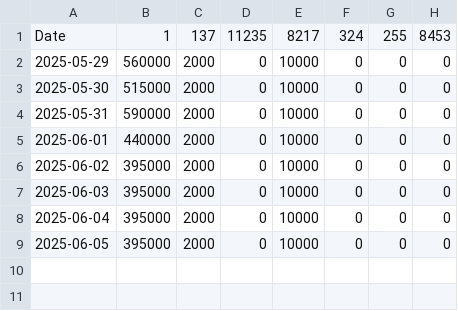
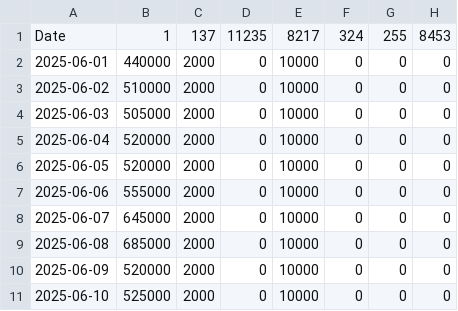
Before and after one commit to kgen-protocol/static_values, a CSV file: uaw_cap_limit_data_per_chain.csv, drawn as a sheet.

Commit message:
Update uaw_cap_limit_data_per_chain.csv
Raised the daily goal to around 550k/day

```diff
--- a/uaw_cap_limit_data_per_chain.csv
+++ b/uaw_cap_limit_data_per_chain.csv
@@ -1,9 +1,11 @@
 Date,1,137,11235,8217,324,255,8453
-2025-05-29, 560000,2000,0,10000,0,0,0
-2025-05-30, 515000,2000,0,10000,0,0,0
-2025-05-31, 590000,2000,0,10000,0,0,0
 2025-06-01, 440000,2000,0,10000,0,0,0
-2025-06-02, 395000,2000,0,10000,0,0,0
-2025-06-03, 395000,2000,0,10000,0,0,0
-2025-06-04, 395000,2000,0,10000,0,0,0
-2025-06-05, 395000,2000,0,10000,0,0,0
+2025-06-02, 510000,2000,0,10000,0,0,0
+2025-06-03, 505000,2000,0,10000,0,0,0
+2025-06-04, 520000,2000,0,10000,0,0,0
+2025-06-05, 520000,2000,0,10000,0,0,0
+2025-06-06, 555000,2000,0,10000,0,0,0
+2025-06-07, 645000,2000,0,10000,0,0,0
+2025-06-08, 685000,2000,0,10000,0,0,0
+2025-06-09, 520000,2000,0,10000,0,0,0
+2025-06-10, 525000,2000,0,10000,0,0,0
```
